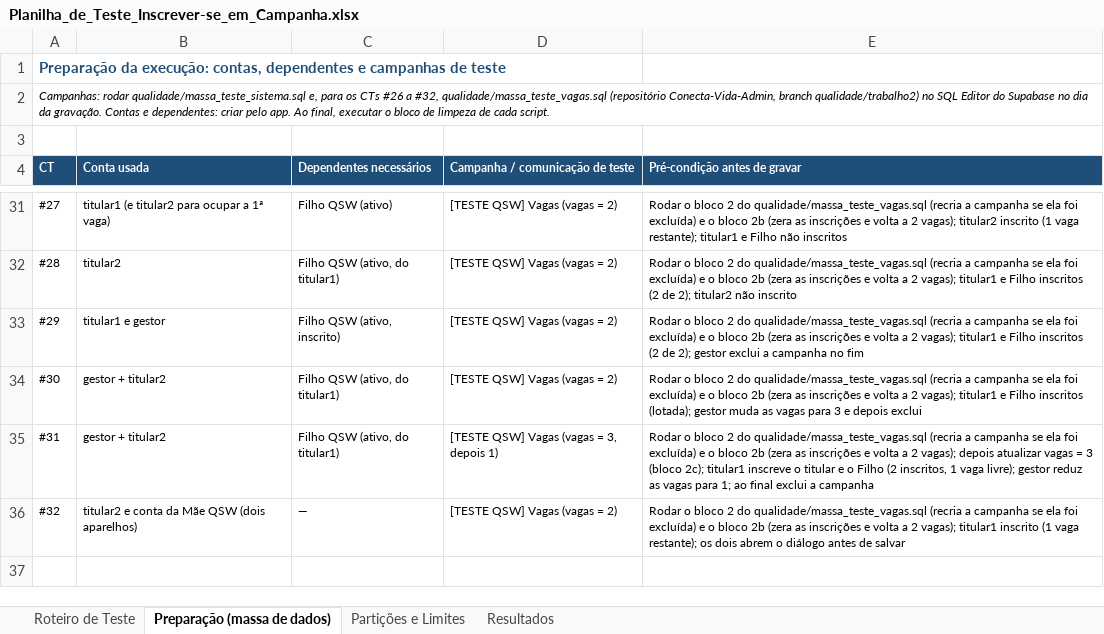
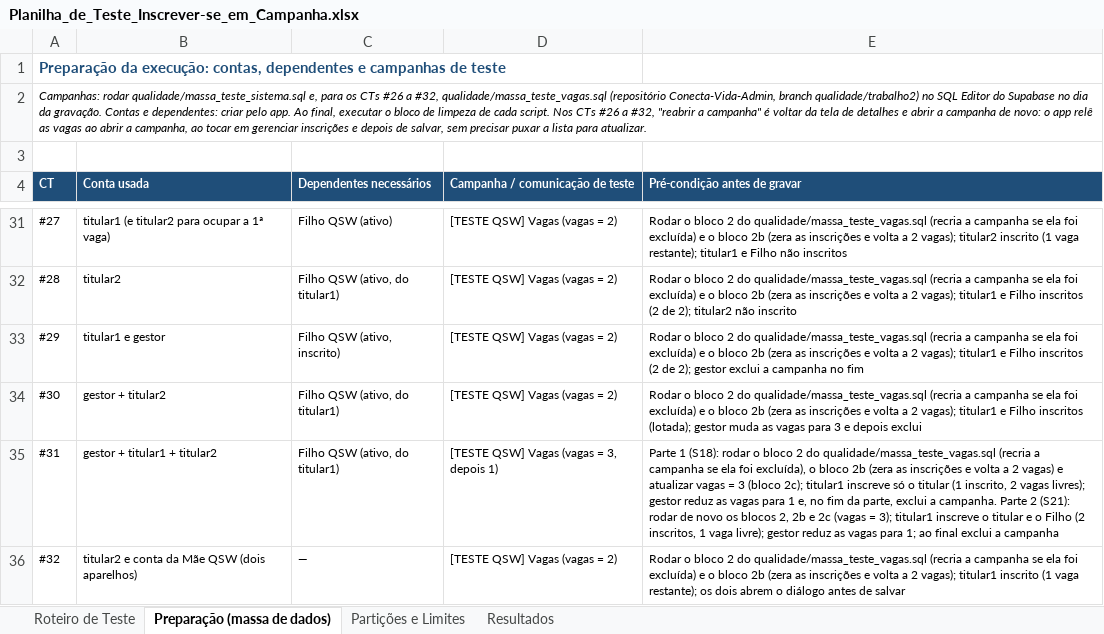
Before and after one commit to Conecta-Vida/Conecta-Vida-Mobile, an Excel workbook: qualidade/Planilha_de_Teste_Inscrever-se_em_Campanha.xlsx, sheet Preparação (massa de dados), drawn as a sheet; only a part is shown, gaps mark what is left out; values as stored, in another font and other column widths than the file's, no borders; the diff names each change by its address in the sheet, - before the commit and + after, or states it on an @@ line.

Commit message:
fix(qualidade): ajustes da revisão final na planilha

```diff
--- a/qualidade/Planilha_de_Teste_Inscrever-se_em_Campanha.xlsx (sheet Preparação (massa de dados))
+++ b/qualidade/Planilha_de_Teste_Inscrever-se_em_Campanha.xlsx (sheet Preparação (massa de dados))
-A2 (CT): …cada script.
+A2 (CT): …cada script. Nos CTs #26 a #32, "reabrir a campanha" é voltar da tela de detalhes e abrir a campanha de novo: o app relê as vagas ao abrir a campanha, ao tocar em gerenciar inscrições e depois de salvar, sem precisar puxar a lista para atualizar.
-B35 (Conta usada): gestor + titular2
+B35 (Conta usada): gestor + titular1 + titular2
-E35 (Pré-condição antes de gravar): Rodar o bloco 2 do qualidade/massa_teste_vagas.sql (recria a campanha se ela foi excluída) e o bloco 2b (zera as inscrições e volta a 2 vagas); depois atualizar vagas = 3 (bloco 2c); titular1 inscreve…
+E35 (Pré-condição antes de gravar): Parte 1 (S18): rodar o bloco 2 do qualidade/massa_teste_vagas.sql (recria a campanha se ela foi excluída), o bloco 2b (zera as inscrições e volta a 2 vagas) e atualizar vagas = 3 (bloco 2c); titular1 inscreve só o titular (1 inscrito, 2 vagas livres); gestor reduz as vagas para 1 e, no fim da parte, exclui a campanha. Parte 2 (S21): rodar de novo os blocos 2, 2b e 2c (vagas = 3); titular1 inscreve…
```
Also changed, not shown: sheet Roteiro de Teste, sheet Partições e Limites.
